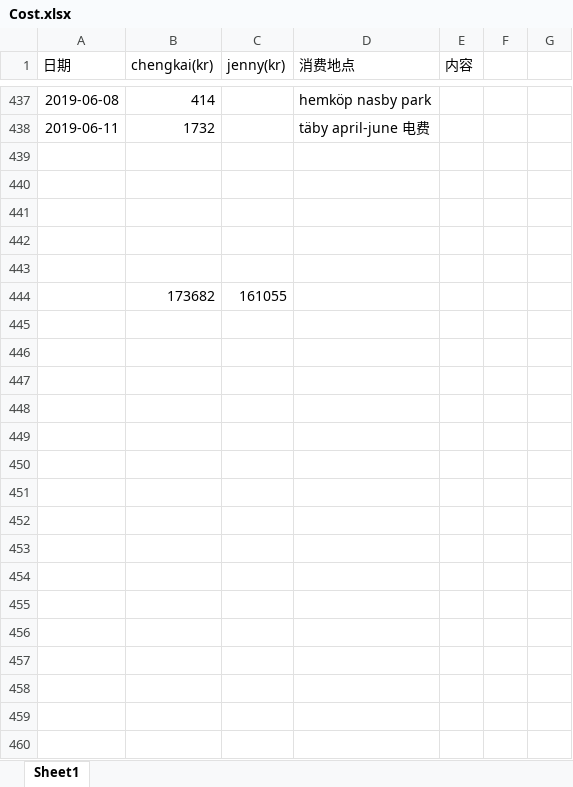
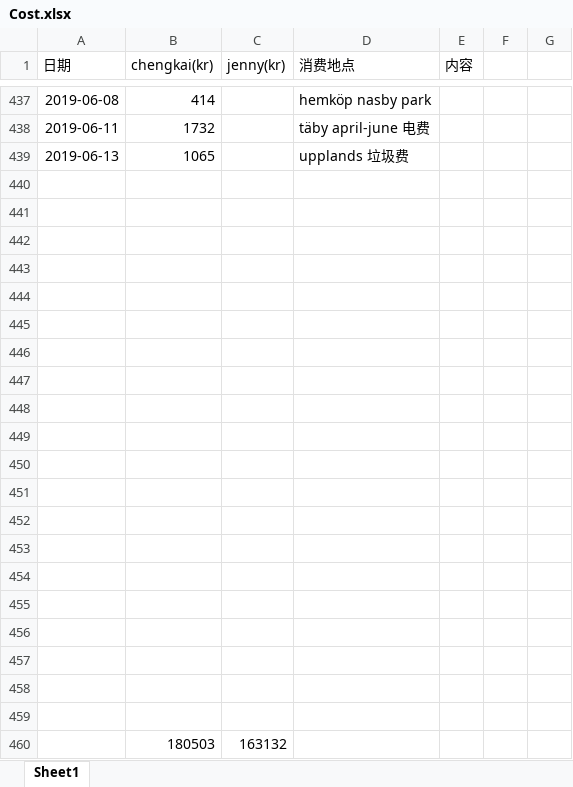
Before and after one commit to yanhuanwang/cost, an Excel workbook: Cost.xlsx, sheet Sheet1, drawn as a sheet; only a part is shown, gaps mark what is left out; values as stored, in another font and other column widths than the file's, no borders; conditional formats not drawn; addresses are those after the commit; the diff names each change by its address in the sheet, - before the commit and + after, or states it on an @@ line.

Commit message:
20190613

```diff
--- a/Cost.xlsx (sheet Sheet1)
+++ b/Cost.xlsx (sheet Sheet1)
+row 439: 2019-06-13 | 1065 |  | upplands 垃圾费
-row 445:  | 173682 | 161055
+row 445: (empty)
+row 446: (empty)
+row 447: (empty)
+row 448: (empty)
+row 449: (empty)
+row 450: (empty)
+row 451: (empty)
+row 452: (empty)
+row 453: (empty)
+row 454: (empty)
+row 455: (empty)
+row 456: (empty)
+row 457: (empty)
+row 458: (empty)
+row 459: (empty)
+row 460:  | 180503 | 163132
```
